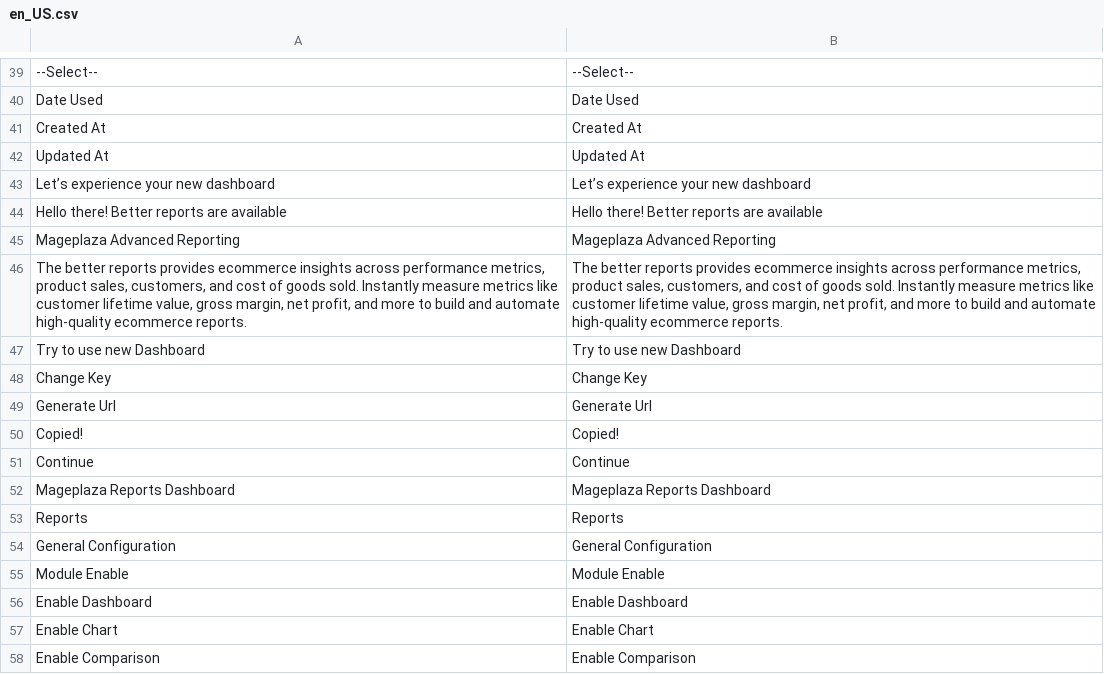
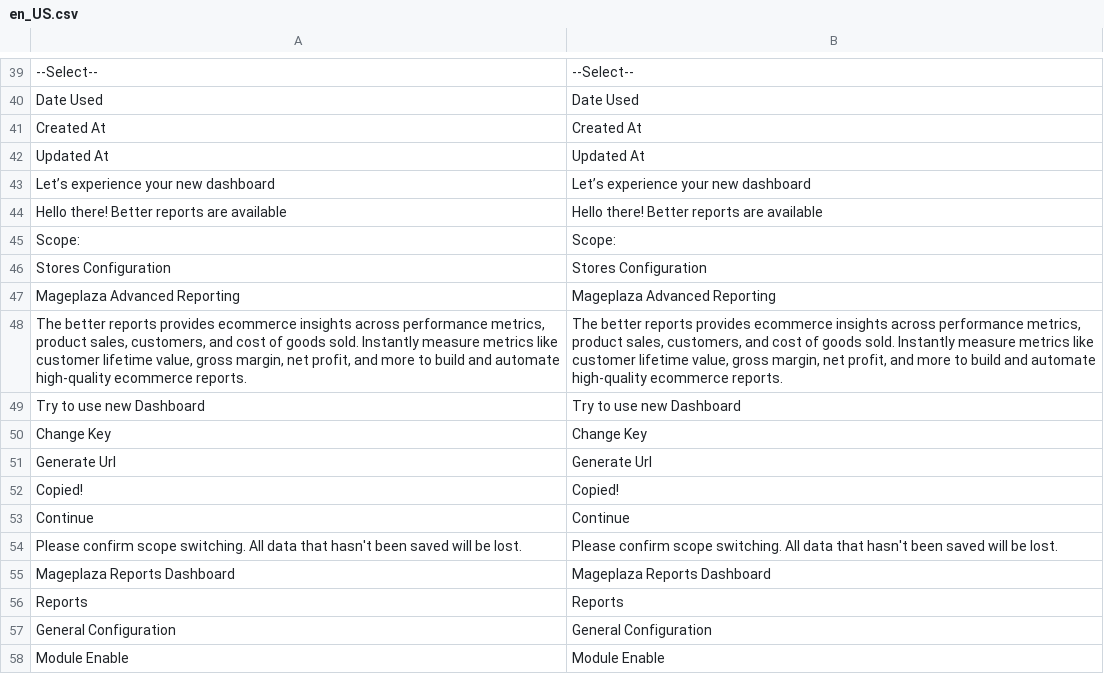
Before and after one commit to mageplaza/magento-2-reports, a CSV file: i18n/en_US.csv, drawn as a sheet; only a part is shown, gaps mark what is left out; the shorter side is filled out with more unchanged rows; the diff names each change by its address in the sheet, - before the commit and + after, or states it on an @@ line.

Commit message:
update i18n

```diff
--- a/i18n/en_US.csv
+++ b/i18n/en_US.csv
+row 45: Scope: | Scope:
+row 46: Stores Configuration | Stores Configuration
+row 54: Please confirm scope switching. All data that hasn't been saved will be lost. | Please confirm scope switching. All data that hasn't been saved will be lost.
```
